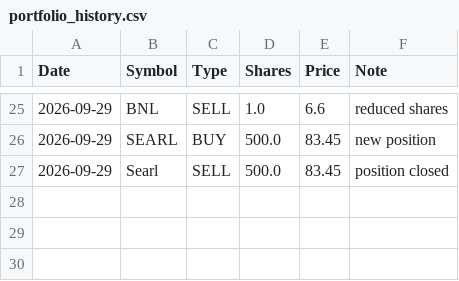
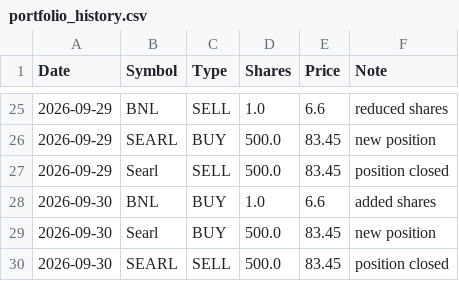
Before and after one commit to Tariqkhattak79/psx-ai-agent, a CSV file: portfolio_history.csv, drawn as a sheet; only a part is shown, gaps mark what is left out.

```diff
--- a/portfolio_history.csv
+++ b/portfolio_history.csv
@@ -27 +27,4 @@ Date,Symbol,Type,Shares,Price,Note
 2026-09-29,Searl,SELL,500.0,83.45,position closed
+2026-09-30,BNL,BUY,1.0,6.6,added shares
+2026-09-30,Searl,BUY,500.0,83.45,new position
+2026-09-30,SEARL,SELL,500.0,83.45,position closed
```
Also changed, not shown: portfolio_value_history.csv, signal_history.csv, 1 other file.
